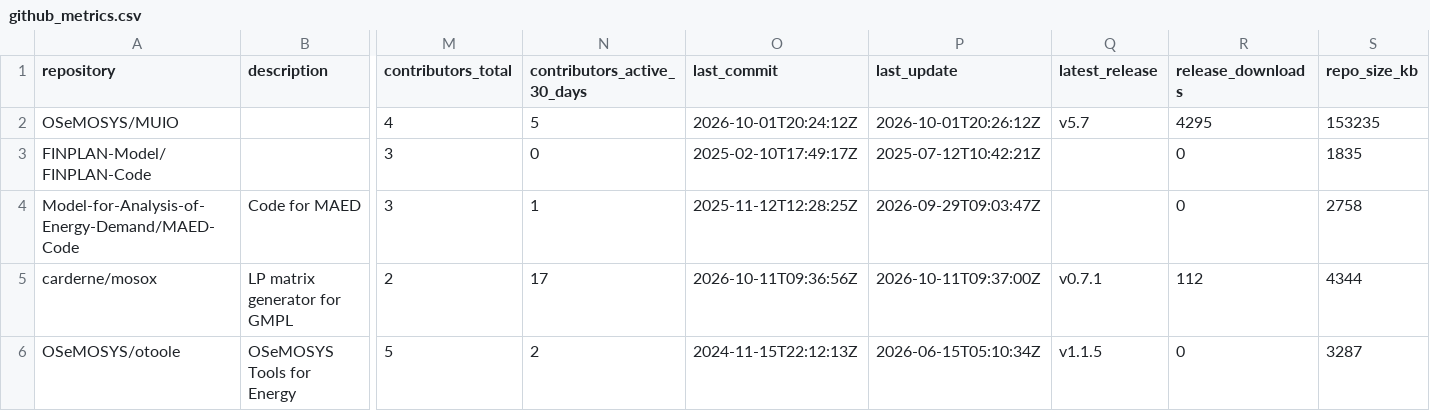
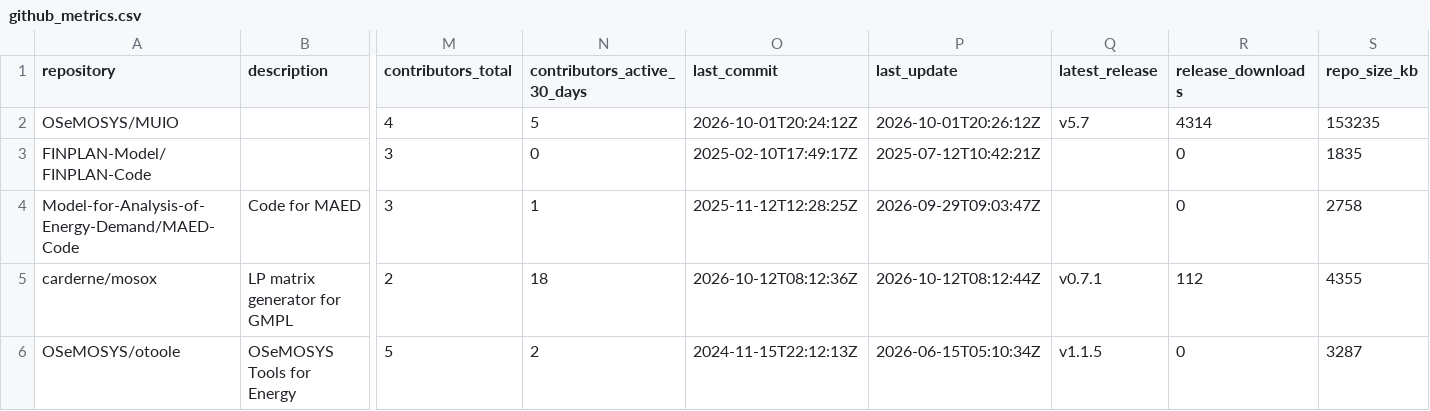
Before and after one commit to VedranKapor/github-metrics-dashboard, a CSV file: github_metrics.csv, drawn as a sheet; only a part is shown, gaps mark what is left out; the diff names each change by its address in the sheet, - before the commit and + after, or states it on an @@ line.

```diff
--- a/github_metrics.csv
+++ b/github_metrics.csv
-R2 (release_downloads): 4295
+R2 (release_downloads): 4314
-N5 (contributors_active_30_days): 17
+N5 (contributors_active_30_days): 18
-O5 (last_commit): 2026-10-11T09:36:56Z
+O5 (last_commit): 2026-10-12T08:12:36Z
-P5 (last_update): 2026-10-11T09:37:00Z
+P5 (last_update): 2026-10-12T08:12:44Z
-S5 (repo_size_kb): 4344
+S5 (repo_size_kb): 4355
```
